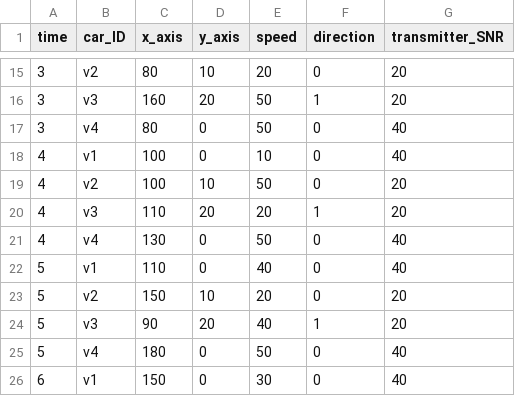
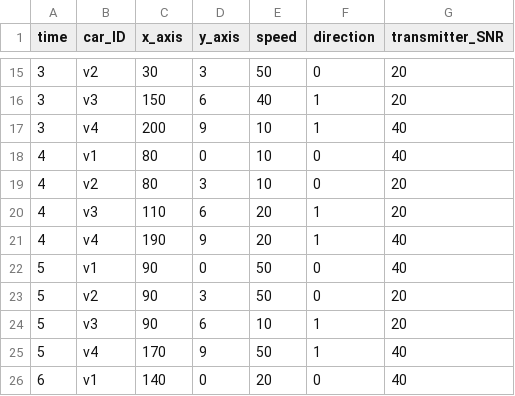
Before and after one commit to zhentongf/RL-based-adaptive-semantic-communication-1, a CSV file: sim_data_two_way.csv, drawn as a sheet; only a part is shown, gaps mark what is left out; the diff covers the shown part only.

```diff
--- a/sim_data_two_way.csv
+++ b/sim_data_two_way.csv
@@ -15,12 +15,12 @@ time,car_ID,x_axis,y_axis,speed,direction,transmitter_SNR
-3,v2,80,10,20,0,20
-3,v3,160,20,50,1,20
-3,v4,80,0,50,0,40
-4,v1,100,0,10,0,40
-4,v2,100,10,50,0,20
-4,v3,110,20,20,1,20
-4,v4,130,0,50,0,40
-5,v1,110,0,40,0,40
-5,v2,150,10,20,0,20
-5,v3,90,20,40,1,20
-5,v4,180,0,50,0,40
-6,v1,150,0,30,0,40
+3,v2,30,3,50,0,20
+3,v3,150,6,40,1,20
+3,v4,200,9,10,1,40
+4,v1,80,0,10,0,40
+4,v2,80,3,10,0,20
+4,v3,110,6,20,1,20
+4,v4,190,9,20,1,40
+5,v1,90,0,50,0,40
+5,v2,90,3,50,0,20
+5,v3,90,6,10,1,20
+5,v4,170,9,50,1,40
+6,v1,140,0,20,0,40
```
Also changed, not shown: 12 added rows and 52 edited cells elsewhere in this file, 1 other file.
